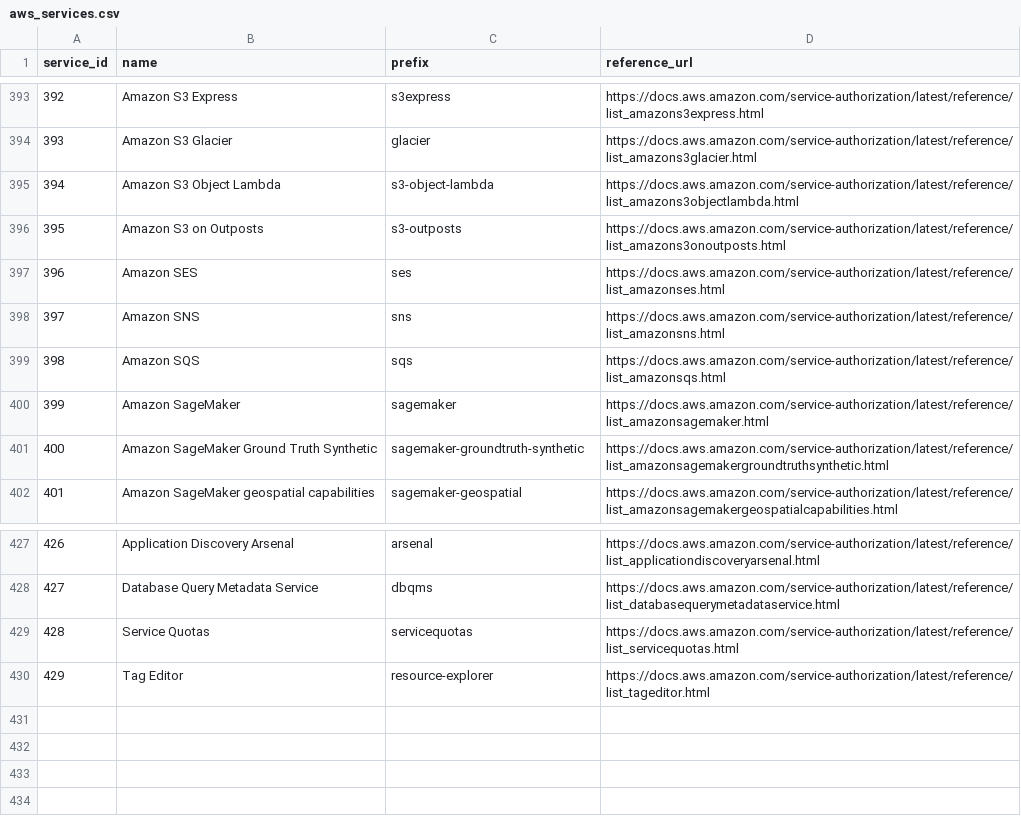
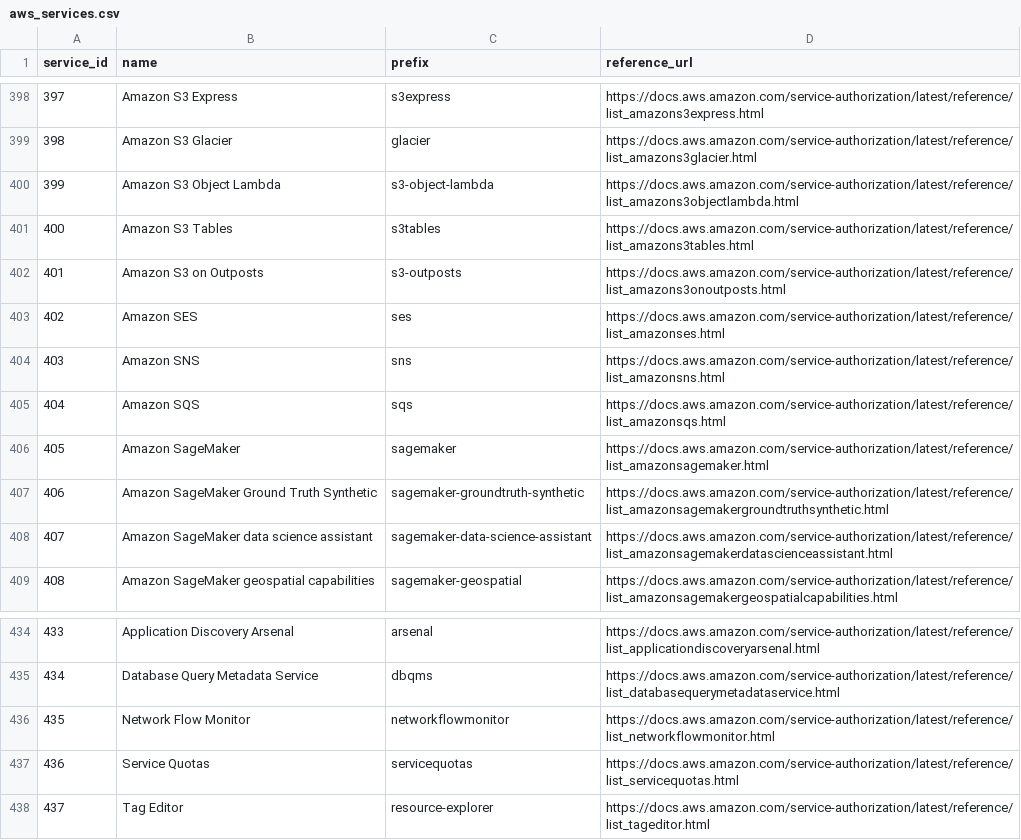
Before and after one commit to tobilg/aws-iam-data, a CSV file: data/csv/aws_services.csv, drawn as a sheet; only a part is shown, gaps mark what is left out; the diff covers the shown part only; the diff names each change by its address in the sheet, - before the commit and + after, or states it on an @@ line.

```diff
--- a/data/csv/aws_services.csv
+++ b/data/csv/aws_services.csv
@@ column A (service_id) renumbered from row 187 down @@
+row 401: 400 | Amazon S3 Tables | s3tables | https://docs.aws.amazon.com/service-authorization/latest/reference/list_amazons3tables.html
+row 408: 407 | Amazon SageMaker data science assistant | sagemaker-data-science-assistant | https://docs.aws.amazon.com/service-authorization/latest/reference/list_amazonsagemakerdatascienceassistant.html
+row 436: 435 | Network Flow Monitor | networkflowmonitor | https://docs.aws.amazon.com/service-authorization/latest/reference/list_networkflowmonitor.html
```
Also changed, not shown: 5 added rows elsewhere in this file, data/csv/aws_actions_condition_keys.csv, data/csv/aws_actions_dependant_actions.csv, 22 other files.
